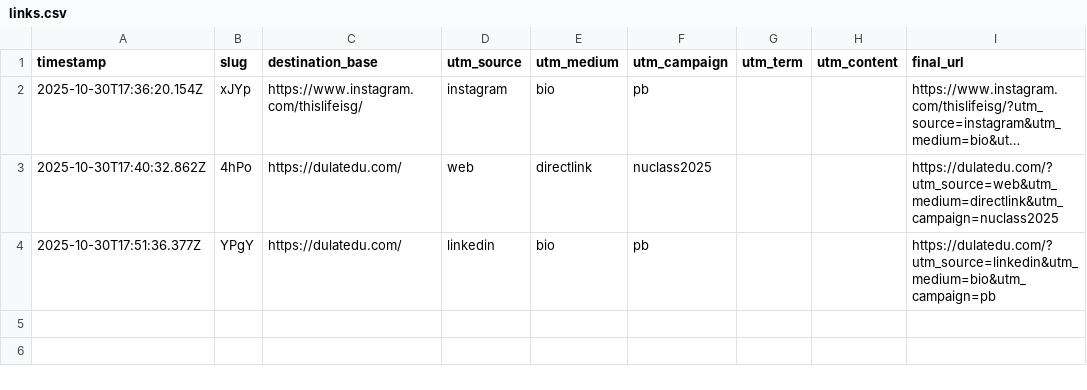
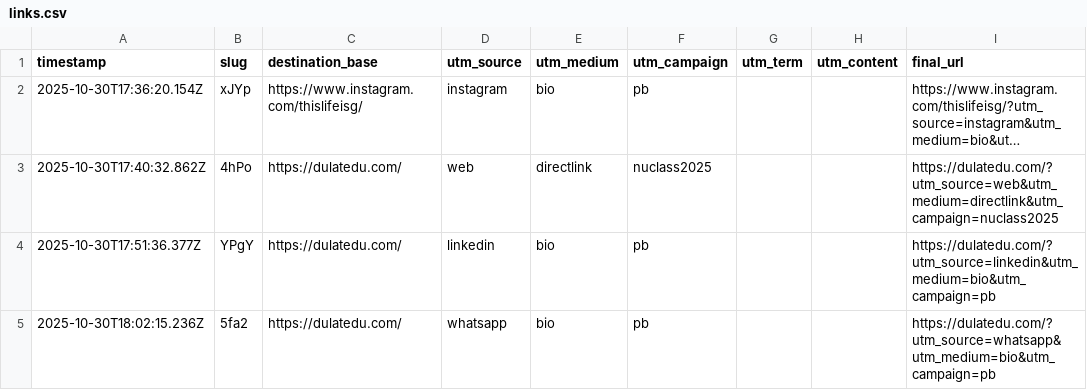
Before and after one commit to dulatirzhanov/godulatedu, a CSV file: data/links.csv, drawn as a sheet; long unchanged cells end in ….

Commit message:
append CSV for 5fa2

```diff
--- a/data/links.csv
+++ b/data/links.csv
@@ -4 +4,2 @@ timestamp,slug,destination_base,utm_source,utm_medium,utm_campaign,utm_term,utm_
 2025-10-30T17:51:36.377Z,YPgY,https://dulatedu.com/,linkedin,bio,pb,,,https://dulatedu.com/?utm_source=linkedin&utm_medium=bio&utm_campaign=pb
+2025-10-30T18:02:15.236Z,5fa2,https://dulatedu.com/,whatsapp,bio,pb,,,https://dulatedu.com/?utm_source=whatsapp&utm_medium=bio&utm_campaign=pb
```
